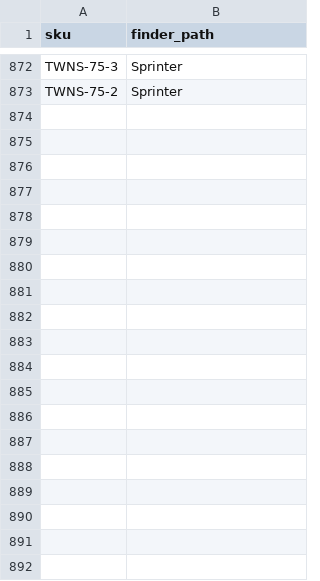
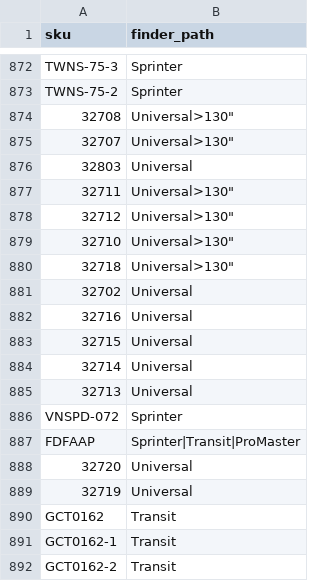
Before and after one commit to tvm-emil/tvm-product-feeds, a CSV file: product-finder-hierarchy.csv, drawn as a sheet; only a part is shown, gaps mark what is left out; the diff covers the shown part only; the diff names each change by its address in the sheet, - before the commit and + after, or states it on an @@ line.

Commit message:
chunk 4: extend hierarchy file through GCS0213-3

```diff
--- a/product-finder-hierarchy.csv
+++ b/product-finder-hierarchy.csv
+row 874: 32708 | Universal>130"
+row 875: 32707 | Universal>130"
+row 876: 32803 | Universal
+row 877: 32711 | Universal>130"
+row 878: 32712 | Universal>130"
+row 879: 32710 | Universal>130"
+row 880: 32718 | Universal>130"
+row 881: 32702 | Universal
+row 882: 32716 | Universal
+row 883: 32715 | Universal
+row 884: 32714 | Universal
+row 885: 32713 | Universal
+row 886: VNSPD-072 | Sprinter
+row 887: FDFAAP | Sprinter|Transit|ProMaster
+row 888: 32720 | Universal
+row 889: 32719 | Universal
+row 890: GCT0162 | Transit
+row 891: GCT0162-1 | Transit
+row 892: GCT0162-2 | Transit
```
Also changed, not shown: 31 added rows elsewhere in this file.
